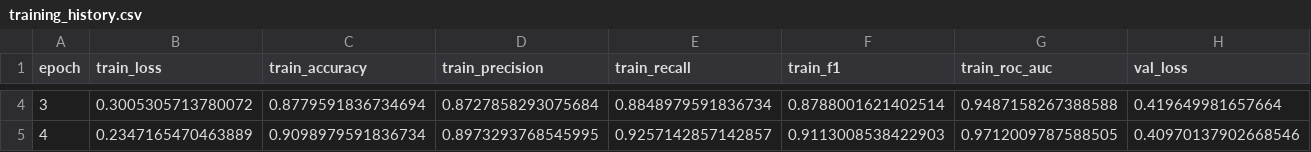
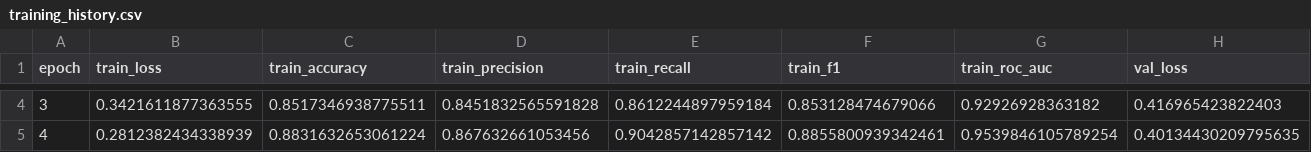
Before and after one commit to ValentinaTosic/robust-ai-image-detection, a CSV file: results/metrics/resnet18/training_history.csv, drawn as a sheet; only a part is shown, gaps mark what is left out; the diff covers the shown part only; the diff names each change by its address in the sheet, - before the commit and + after, or states it on an @@ line.

```diff
--- a/results/metrics/resnet18/training_history.csv
+++ b/results/metrics/resnet18/training_history.csv
-B4 (train_loss): 0.3005305713780072
+B4 (train_loss): 0.3421611877363555
-C4 (train_accuracy): 0.8779591836734694
+C4 (train_accuracy): 0.8517346938775511
-D4 (train_precision): 0.8727858293075684
+D4 (train_precision): 0.8451832565591828
-E4 (train_recall): 0.8848979591836734
+E4 (train_recall): 0.8612244897959184
-F4 (train_f1): 0.8788001621402514
+F4 (train_f1): 0.853128474679066
-G4 (train_roc_auc): 0.9487158267388588
+G4 (train_roc_auc): 0.92926928363182
-H4 (val_loss): 0.419649981657664
+H4 (val_loss): 0.416965423822403
-B5 (train_loss): 0.2347165470463889
+B5 (train_loss): 0.2812382434338939
-C5 (train_accuracy): 0.9098979591836734
+C5 (train_accuracy): 0.8831632653061224
-D5 (train_precision): 0.8973293768545995
+D5 (train_precision): 0.867632661053456
-E5 (train_recall): 0.9257142857142857
+E5 (train_recall): 0.9042857142857142
-F5 (train_f1): 0.9113008538422903
+F5 (train_f1): 0.8855800939342461
-G5 (train_roc_auc): 0.9712009787588505
+G5 (train_roc_auc): 0.9539846105789254
-H5 (val_loss): 0.40970137902668546
+H5 (val_loss): 0.40134430209795635
```
Also changed, not shown: 93 edited cells elsewhere in this file, results/metrics/resnet18/per_generator_metrics.csv, results/metrics/resnet18/test_predictions.csv, 6 other files.
